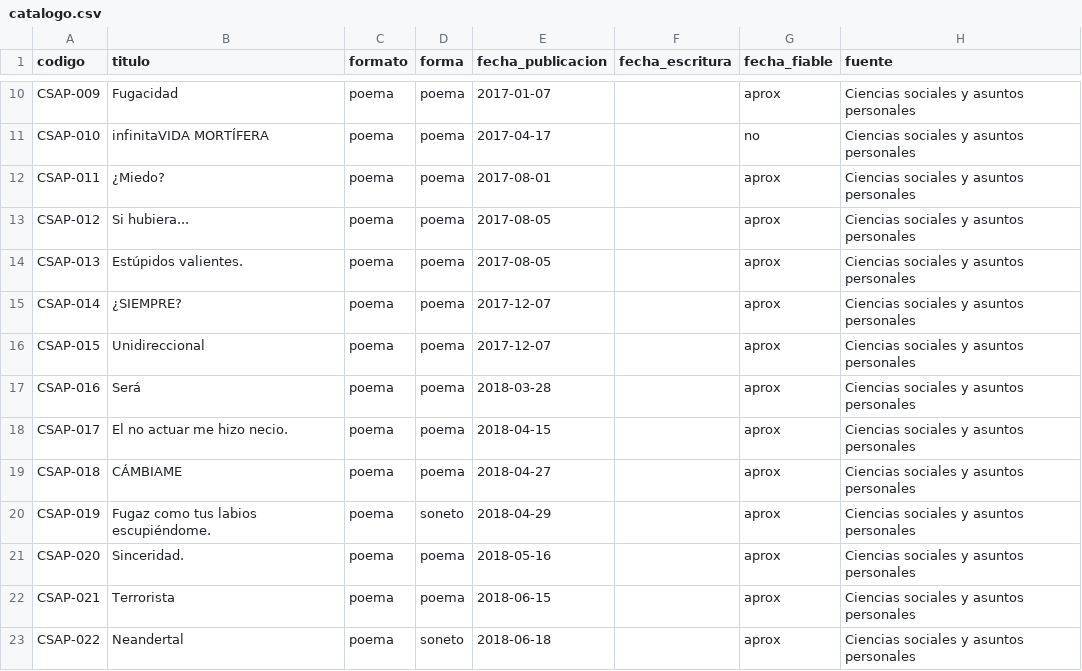
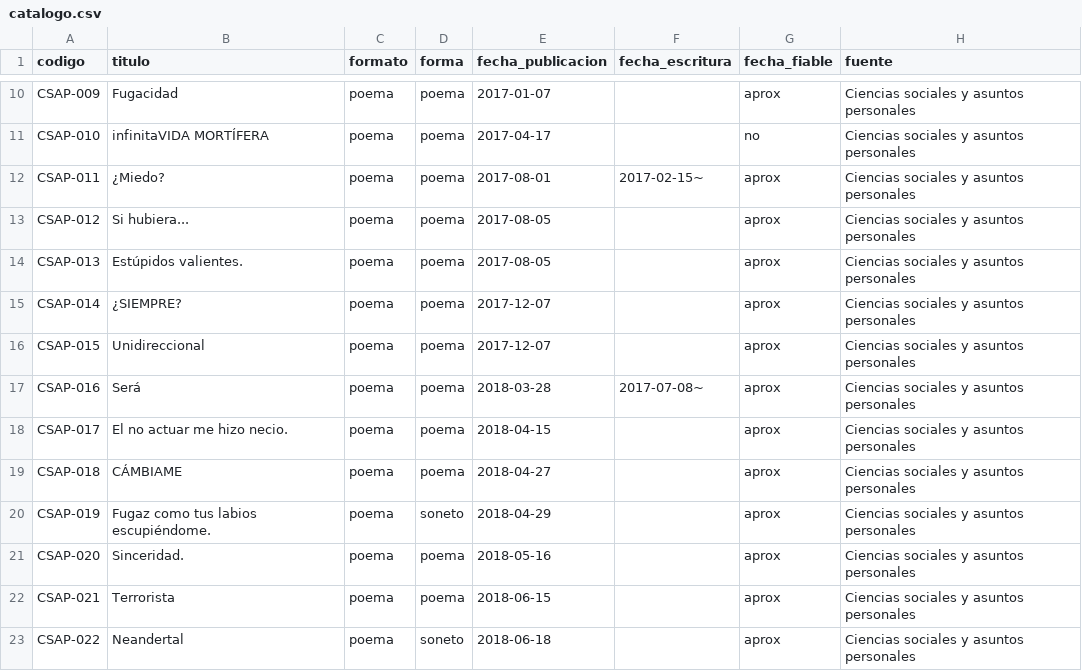
Before and after one commit to transcendingvictor/transcendingvictor.github.io, a CSV file: obra-completa/datos/catalogo.csv, drawn as a sheet; only a part is shown, gaps mark what is left out; the diff names each change by its address in the sheet, - before the commit and + after, or states it on an @@ line.

```diff
--- a/obra-completa/datos/catalogo.csv
+++ b/obra-completa/datos/catalogo.csv
-F12 (fecha_escritura): (empty)
+F12 (fecha_escritura): 2017-02-15~
-F17 (fecha_escritura): (empty)
+F17 (fecha_escritura): 2017-07-08~
```
Also changed, not shown: 5 other files.
